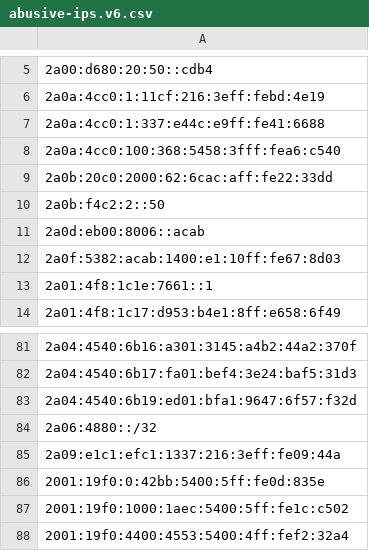
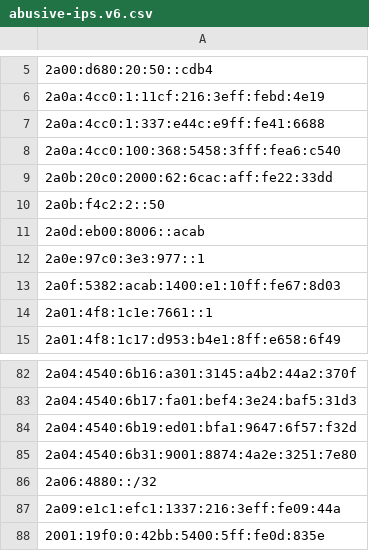
Before and after one commit to avidansternberg/project-blocklist, a CSV file: ip_lists/abusive-ips.v6.csv, drawn as a sheet; only a part is shown, gaps mark what is left out; the shorter side is filled out with more unchanged rows.

Commit message:
Add abusive IPs

```diff
--- a/ip_lists/abusive-ips.v6.csv
+++ b/ip_lists/abusive-ips.v6.csv
@@ -11,2 +11,3 @@
 2a0d:eb00:8006::acab
+2a0e:97c0:3e3:977::1
 2a0f:5382:acab:1400:e1:10ff:fe67:8d03
@@ -83,2 +84,3 @@
 2a04:4540:6b19:ed01:bfa1:9647:6f57:f32d
+2a04:4540:6b31:9001:8874:4a2e:3251:7e80
 2a06:4880::/32
```
Also changed, not shown: ip_lists/abusive-ips.v4.csv.
